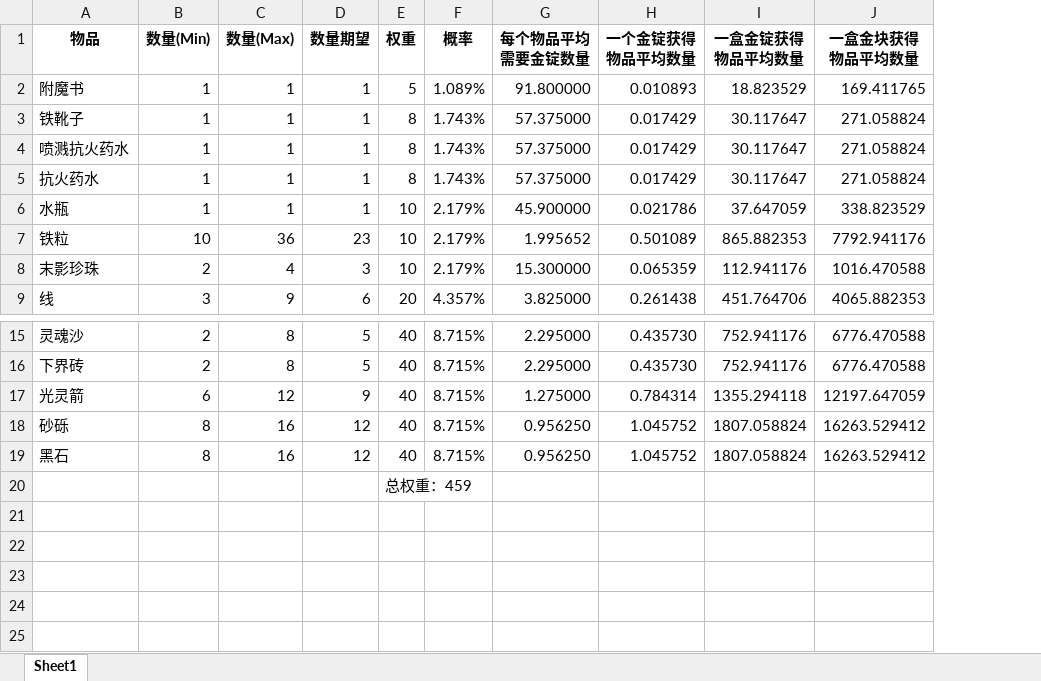
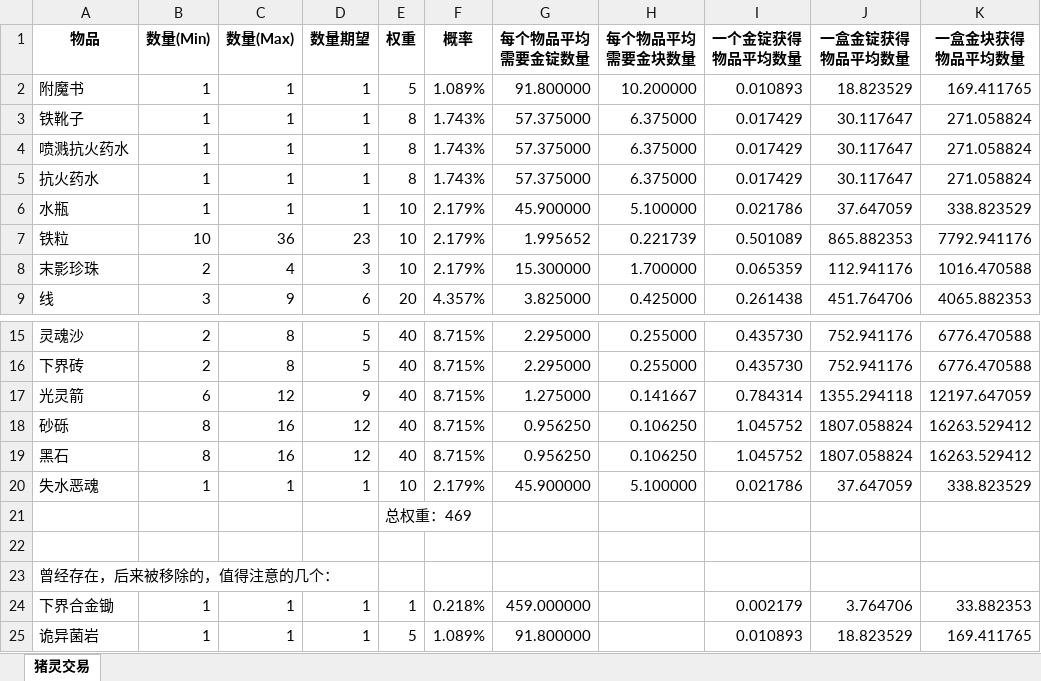
Before and after one commit to acaciachan/tree-hole, an Excel workbook: 实体 entity/猪灵交易 1.16.2+.xlsx, sheet 猪灵交易, drawn as a sheet; only a part is shown, gaps mark what is left out; values as stored, in another font and other column widths than the file's, no borders; addresses are those after the commit; the diff names each change by its address in the sheet, - before the commit and + after, or states it on an @@ line.

```diff
--- a/实体 entity/猪灵交易 1.16.2+.xlsx (sheet 猪灵交易)
+++ b/实体 entity/猪灵交易 1.16.2+.xlsx (sheet 猪灵交易)
-sheet tab: Sheet1
+sheet tab: 猪灵交易
+column H (每个物品平均 需要金块数量), rows 2-9: 10.200000 | 6.375000 | 6.375000 | 6.375000 | 5.100000 | 0.221739 | 1.700000 | 0.425000; rows 15-19: 0.255000 | 0.255000 | 0.141667 | 0.106250 | 0.106250
+row 20: 失水恶魂 | 1 | 1 | 1 | 10 | 2.179% | 45.900000 | 5.100000 | 0.021786 | 37.647059 | 338.823529
-E21 (权重): 总权重：459
+E21 (权重): 总权重：469
+row 22: (empty)
+row 23: 曾经存在，后来被移除的，值得注意的几个：
+row 24: 下界合金锄 | 1 | 1 | 1 | 1 | 0.218% | 459.000000 |  | 0.002179 | 3.764706 | 33.882353
+row 25: 诡异菌岩 | 1 | 1 | 1 | 5 | 1.089% | 91.800000 |  | 0.010893 | 18.823529 | 169.411765
```
Also changed, not shown: formulas that keep their value, 实体 entity/生物生成/群系与结构的可生成生物/biome.xlsx, 实体 entity/生物生成/群系与结构的可生成生物/structure.xlsx.
